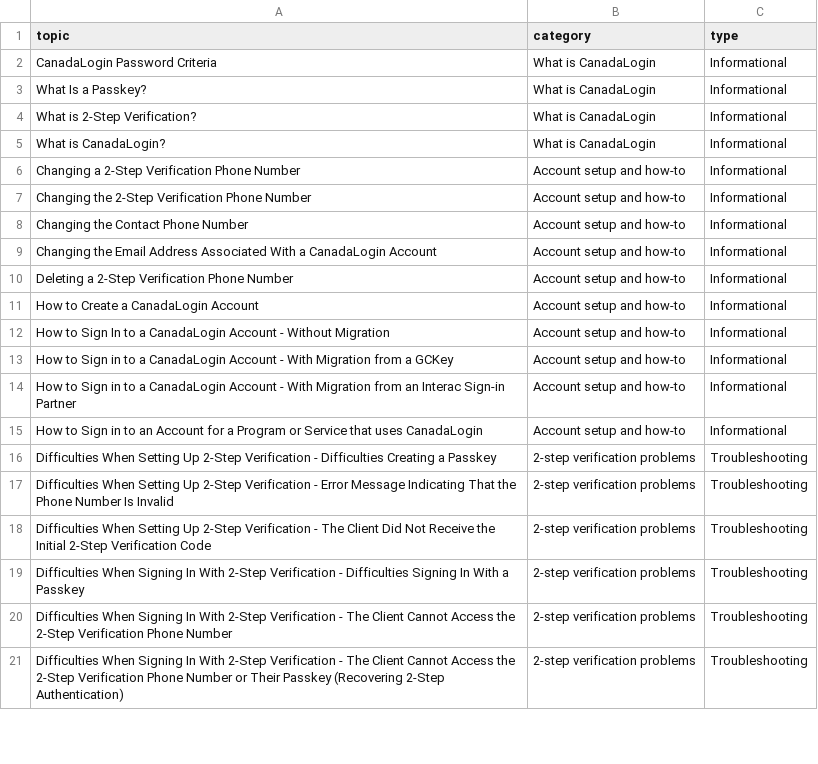
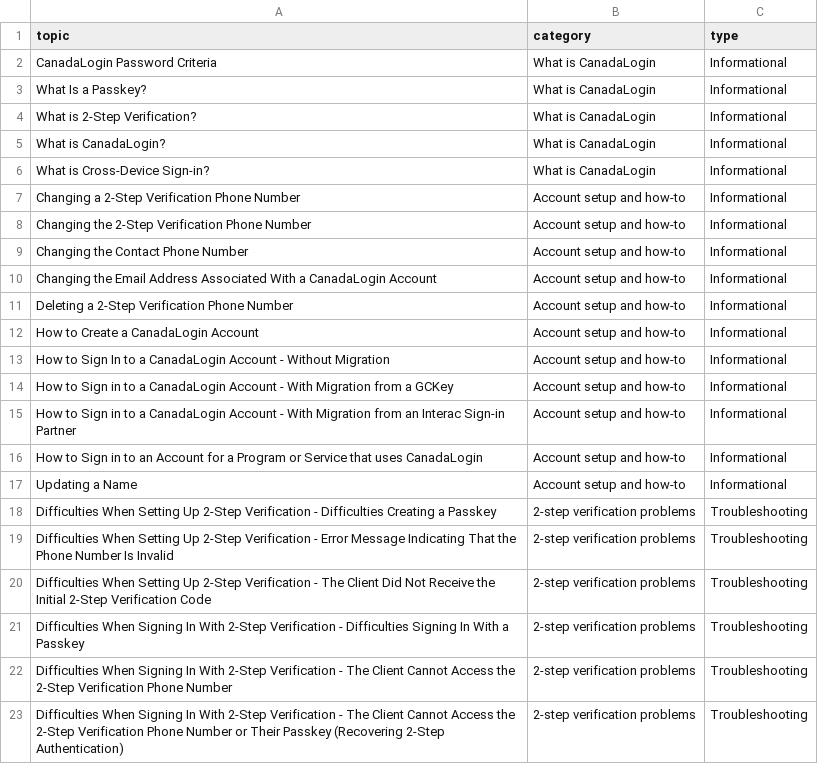
Before and after one commit to cds-snc/canadalogin-reporting-dashboards, a CSV file: dashboards/support/topic-categories.csv, drawn as a sheet; only a part is shown; the diff names each change by its address in the sheet, - before the commit and + after, or states it on an @@ line.

Commit message:
fix(support): categorise two new call topics

```diff
--- a/dashboards/support/topic-categories.csv
+++ b/dashboards/support/topic-categories.csv
+row 6: What is Cross-Device Sign-in? | What is CanadaLogin | Informational
+row 17: Updating a Name | Account setup and how-to | Informational
```
